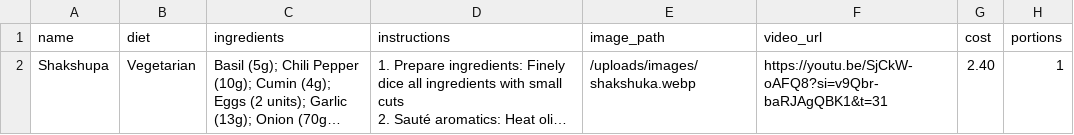
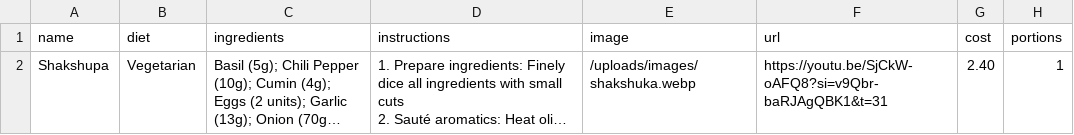
Before and after one commit to nyykooo/Transcendence, a CSV file: recipe-template.csv, drawn as a sheet; long unchanged cells end in …; the diff names each change by its address in the sheet, - before the commit and + after, or states it on an @@ line.

Commit message:
BIO:
Finished import recipe, will finish export as soon as i can, but they need further testing

updated some of the pending_recipes names to match the public recipes fields

Love you all

```diff
--- a/recipe-template.csv
+++ b/recipe-template.csv
-E1: image_path
+E1: image
-F1: video_url
+F1: url
```
Also changed, not shown: 12 other files.
